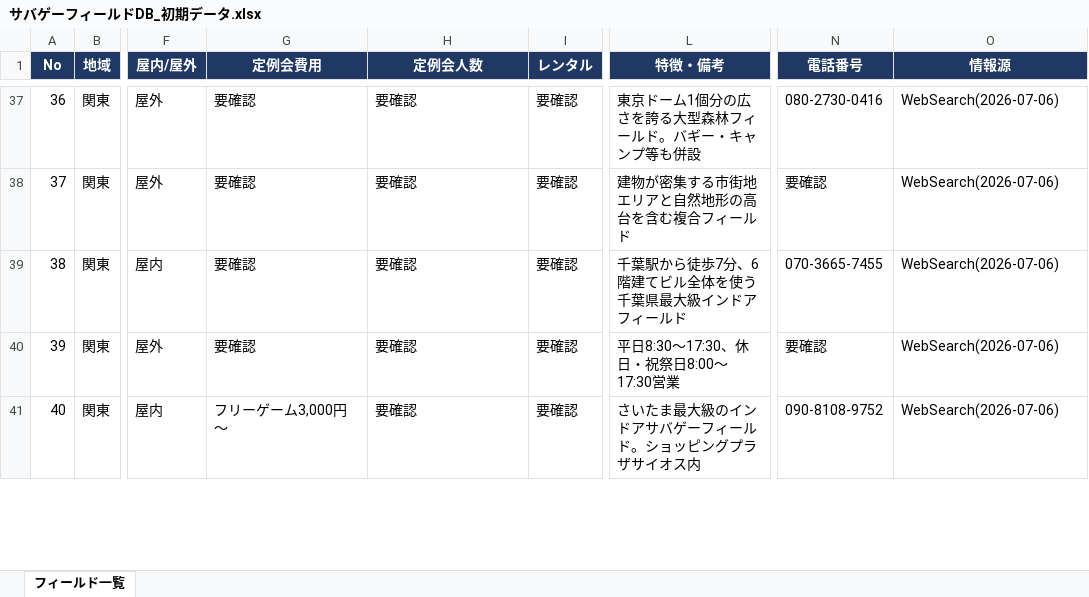
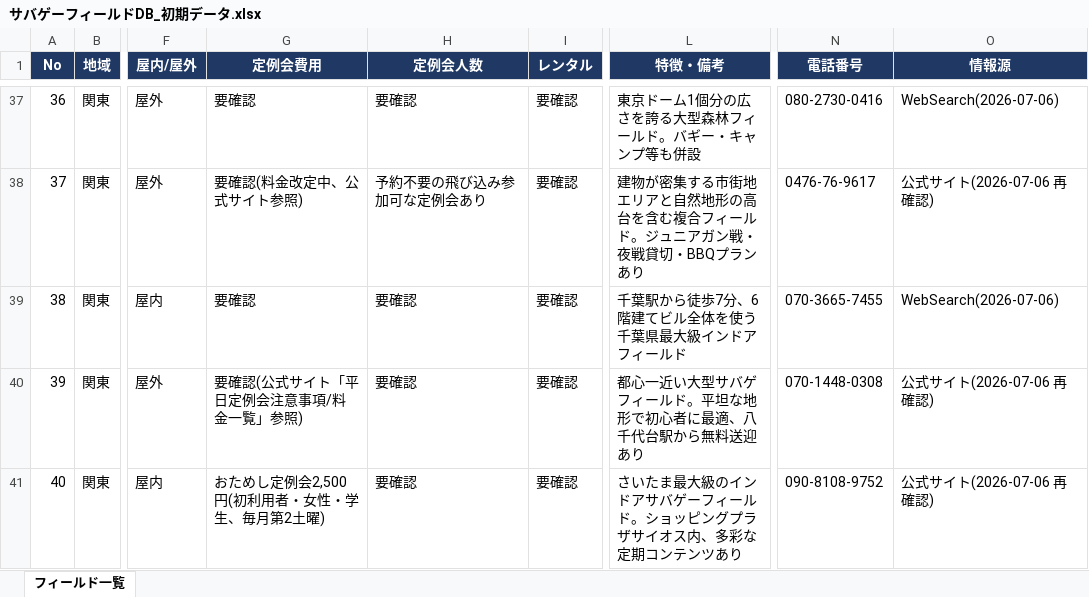
Before and after one commit to hasepp1234/svgmap, an Excel workbook: サバゲーフィールドDB_初期データ.xlsx, sheet フィールド一覧, drawn as a sheet; only a part is shown, gaps mark what is left out; values as stored, in another font and other column widths than the file's, no borders; the diff covers the shown part only; the diff names each change by its address in the sheet, - before the commit and + after, or states it on an @@ line.

```diff
--- a/サバゲーフィールドDB_初期データ.xlsx (sheet フィールド一覧)
+++ b/サバゲーフィールドDB_初期データ.xlsx (sheet フィールド一覧)
-G38 (定例会費用): 要確認
+G38 (定例会費用): 要確認(料金改定中、公式サイト参照)
-H38 (定例会人数): 要確認
+H38 (定例会人数): 予約不要の飛び込み参加可な定例会あり
-L38 (特徴・備考): 建物が密集する市街地エリアと自然地形の高台を含む複合フィールド
+L38 (特徴・備考): 建物が密集する市街地エリアと自然地形の高台を含む複合フィールド。ジュニアガン戦・夜戦貸切・BBQプランあり
-N38 (電話番号): 要確認
+N38 (電話番号): 0476-76-9617
-O38 (情報源): WebSearch(2026-07-06)
+O38 (情報源): 公式サイト(2026-07-06 再確認)
-G40 (定例会費用): 要確認
+G40 (定例会費用): 要確認(公式サイト「平日定例会注意事項/料金一覧」参照)
-L40 (特徴・備考): 平日8:30〜17:30、休日・祝祭日8:00〜17:30営業
+L40 (特徴・備考): 都心一近い大型サバゲフィールド。平坦な地形で初心者に最適、八千代台駅から無料送迎あり
-N40 (電話番号): 要確認
+N40 (電話番号): 070-1448-0308
-O40:O41 (情報源): WebSearch(2026-07-06)
+O40:O41 (情報源): 公式サイト(2026-07-06 再確認)
-G41 (定例会費用): フリーゲーム3,000円〜
+G41 (定例会費用): おためし定例会2,500円(初利用者・女性・学生、毎月第2土曜)
-L41 (特徴・備考): さいたま最大級のインドアサバゲーフィールド。ショッピングプラザサイオス内
+L41 (特徴・備考): さいたま最大級のインドアサバゲーフィールド。ショッピングプラザサイオス内、多彩な定期コンテンツあり
```
Also changed, not shown: 191 edited cells elsewhere in this sheet, 1 other file.
